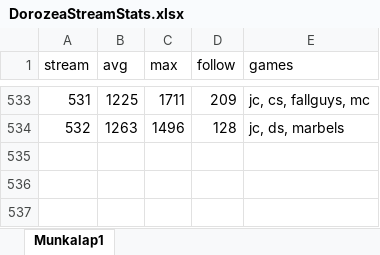
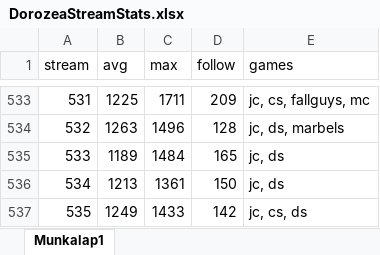
Before and after one commit to balintkardos/ChatlogDorozea, an Excel workbook: DorozeaStreamStats.xlsx, sheet Munkalap1, drawn as a sheet; only a part is shown, gaps mark what is left out; values as stored, in another font and other column widths than the file's, no borders; charts and pictures not drawn; the diff names each change by its address in the sheet, - before the commit and + after, or states it on an @@ line.

Commit message:
update stream stats and add new data files

```diff
--- a/DorozeaStreamStats.xlsx (sheet Munkalap1)
+++ b/DorozeaStreamStats.xlsx (sheet Munkalap1)
+row 535: 533 | 1189 | 1484 | 165 | jc, ds
+row 536: 534 | 1213 | 1361 | 150 | jc, ds
+row 537: 535 | 1249 | 1433 | 142 | jc, cs, ds
```
Also changed, not shown: 5 other files.
